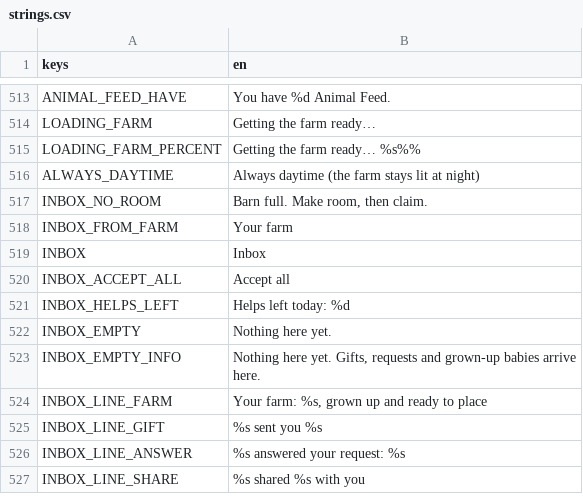
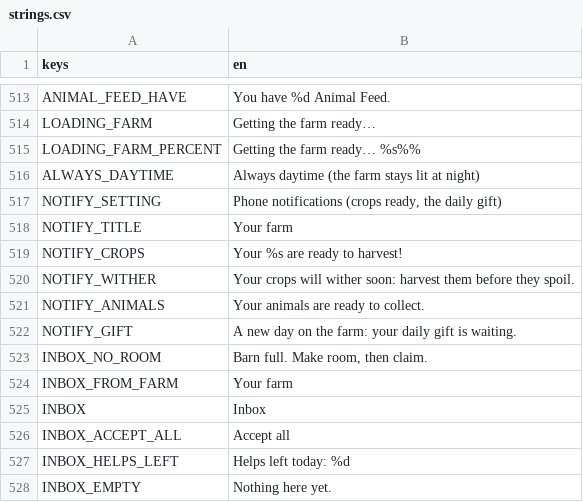
Before and after one commit to aniket-patra-1998/farm-game, a CSV file: locale/strings.csv, drawn as a sheet; only a part is shown, gaps mark what is left out; the shorter side is filled out with more unchanged rows; the diff names each change by its address in the sheet, - before the commit and + after, or states it on an @@ line.

```diff
--- a/locale/strings.csv
+++ b/locale/strings.csv
+row 517: NOTIFY_SETTING | Phone notifications (crops ready, the daily gift)
+row 518: NOTIFY_TITLE | Your farm
+row 519: NOTIFY_CROPS | Your %s are ready to harvest!
+row 520: NOTIFY_WITHER | Your crops will wither soon: harvest them before they spoil.
+row 521: NOTIFY_ANIMALS | Your animals are ready to collect.
+row 522: NOTIFY_GIFT | A new day on the farm: your daily gift is waiting.
```
Also changed, not shown: 20 other files.
